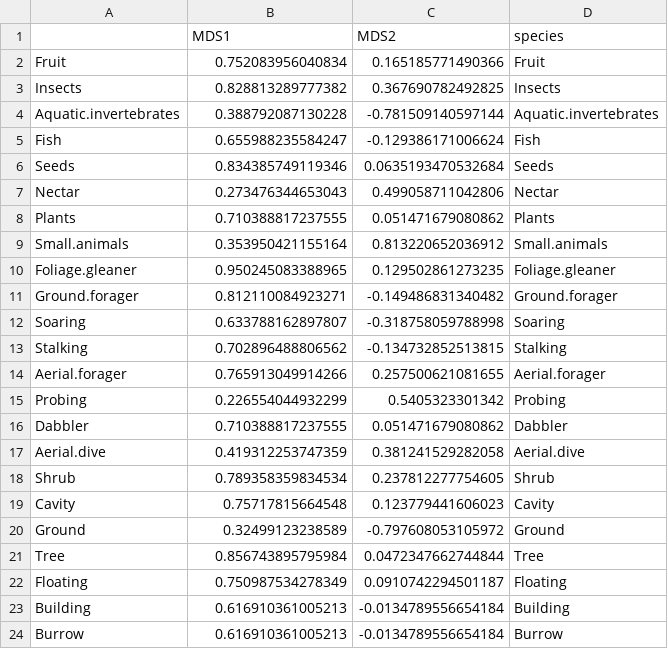
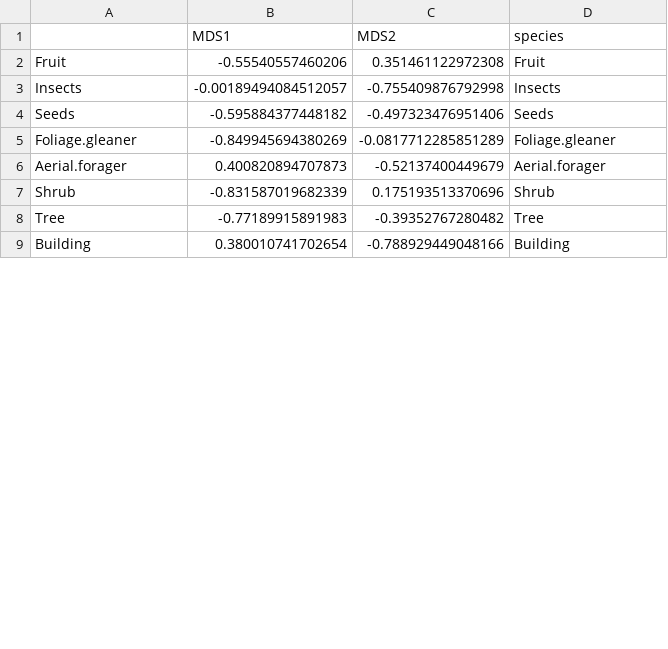
Before and after one commit to Gaea-Conservation-Network/birds_grenada_mangroves, a CSV file: data/trait_nmds/NMDS_correlatedvectors_axis12.csv, drawn as a sheet; only a part is shown; the diff covers the shown part only.

Commit message:
Updated the traits analyses

```diff
--- a/data/trait_nmds/NMDS_correlatedvectors_axis12.csv
+++ b/data/trait_nmds/NMDS_correlatedvectors_axis12.csv
@@ -1,24 +1,9 @@
 "","MDS1","MDS2","species"
-"Fruit",0.752083956040834,0.165185771490366,"Fruit"
-"Insects",0.828813289777382,0.367690782492825,"Insects"
-"Aquatic.invertebrates",0.388792087130228,-0.781509140597144,"Aquatic.invertebrates"
-"Fish",0.655988235584247,-0.129386171006624,"Fish"
-"Seeds",0.834385749119346,0.0635193470532684,"Seeds"
-"Nectar",0.273476344653043,0.499058711042806,"Nectar"
-"Plants",0.710388817237555,0.051471679080862,"Plants"
-"Small.animals",0.353950421155164,0.813220652036912,"Small.animals"
-"Foliage.gleaner",0.950245083388965,0.129502861273235,"Foliage.gleaner"
-"Ground.forager",0.812110084923271,-0.149486831340482,"Ground.forager"
-"Soaring",0.633788162897807,-0.318758059788998,"Soaring"
-"Stalking",0.702896488806562,-0.134732852513815,"Stalking"
-"Aerial.forager",0.765913049914266,0.257500621081655,"Aerial.forager"
-"Probing",0.226554044932299,0.5405323301342,"Probing"
-"Dabbler",0.710388817237555,0.051471679080862,"Dabbler"
-"Aerial.dive",0.419312253747359,0.381241529282058,"Aerial.dive"
-"Shrub",0.789358359834534,0.237812277754605,"Shrub"
-"Cavity",0.75717815664548,0.123779441606023,"Cavity"
-"Ground",0.32499123238589,-0.797608053105972,"Ground"
-"Tree",0.856743895795984,0.0472347662744844,"Tree"
-"Floating",0.750987534278349,0.0910742294501187,"Floating"
-"Building",0.616910361005213,-0.0134789556654184,"Building"
-"Burrow",0.616910361005213,-0.0134789556654184,"Burrow"
+"Fruit",-0.55540557460206,0.351461122972308,"Fruit"
+"Insects",-0.00189494084512057,-0.755409876792998,"Insects"
+"Seeds",-0.595884377448182,-0.497323476951406,"Seeds"
+"Foliage.gleaner",-0.849945694380269,-0.0817712285851289,"Foliage.gleaner"
+"Aerial.forager",0.400820894707873,-0.52137400449679,"Aerial.forager"
+"Shrub",-0.831587019682339,0.175193513370696,"Shrub"
+"Tree",-0.77189915891983,-0.39352767280482,"Tree"
+"Building",0.380010741702654,-0.788929449048166,"Building"
```
Also changed, not shown: 4 removed rows and 8 edited cells elsewhere in this file, data/bird_spp_codes.csv, data/trait_nmds/NMDS_correlatedvectors_axis13.csv, 5 other files.
